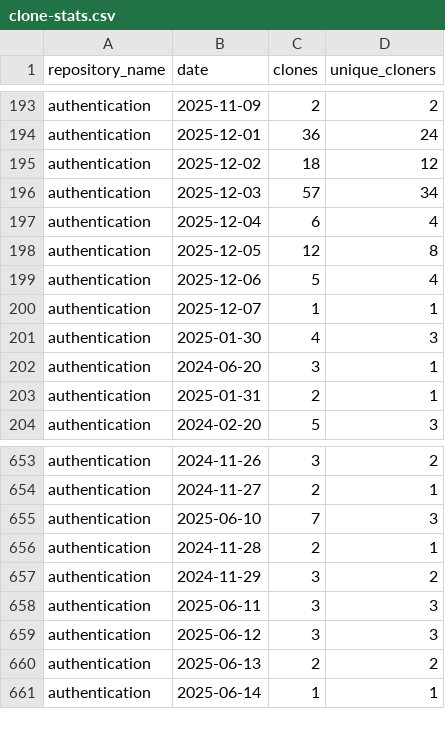
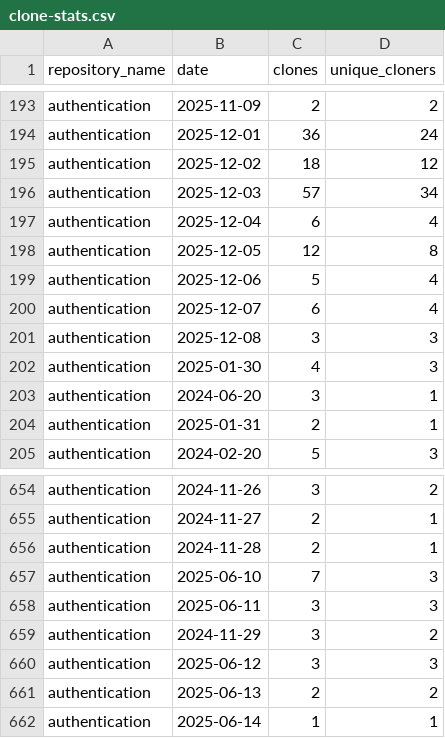
Before and after one commit to 2727-ctrl/authentication, a CSV file: metrics/clone-stats.csv, drawn as a sheet; only a part is shown, gaps mark what is left out; the diff covers the shown part only.

```diff
--- a/metrics/clone-stats.csv
+++ b/metrics/clone-stats.csv
@@ -199,3 +199,4 @@ authentication,2025-12-05,12,8
 authentication,2025-12-06,5,4
-authentication,2025-12-07,1,1
+authentication,2025-12-07,6,4
+authentication,2025-12-08,3,3
 authentication,2025-01-30,4,3
@@ -654,6 +655,6 @@ authentication,2024-11-26,3,2
 authentication,2024-11-27,2,1
+authentication,2024-11-28,2,1
 authentication,2025-06-10,7,3
-authentication,2024-11-28,2,1
+authentication,2025-06-11,3,3
 authentication,2024-11-29,3,2
-authentication,2025-06-11,3,3
 authentication,2025-06-12,3,3
```
Also changed, not shown: 1 added row, 1 removed row, 140 moved rows and 2 edited cells elsewhere in this file, metrics/clone-stats-sorted.csv, metrics/referrer-stats.csv, 2 other files.
